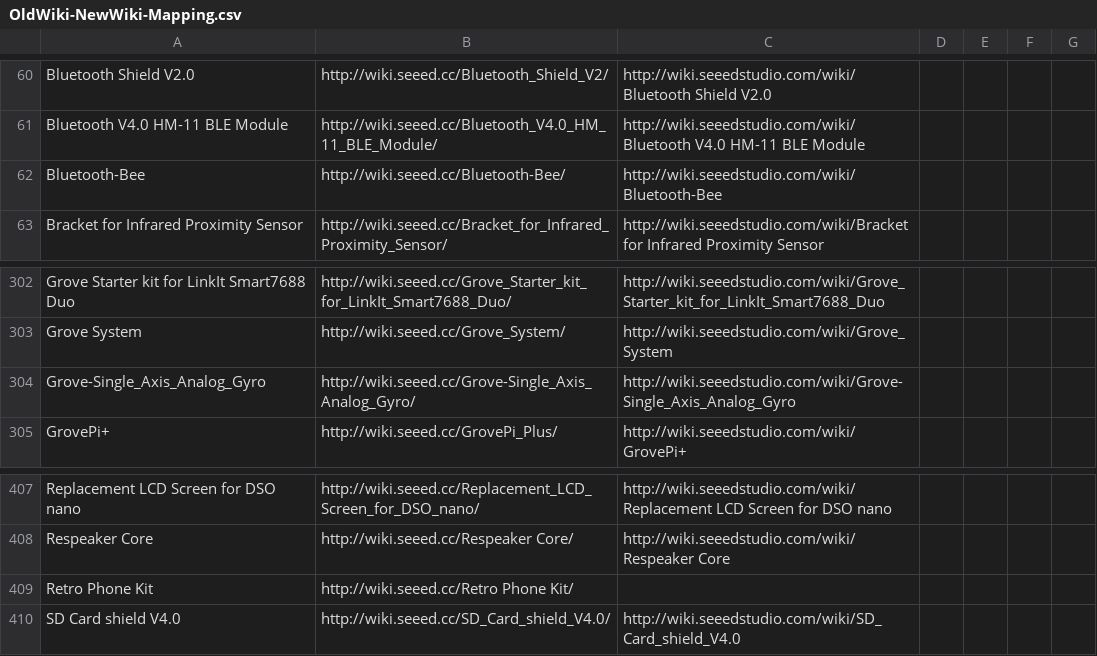
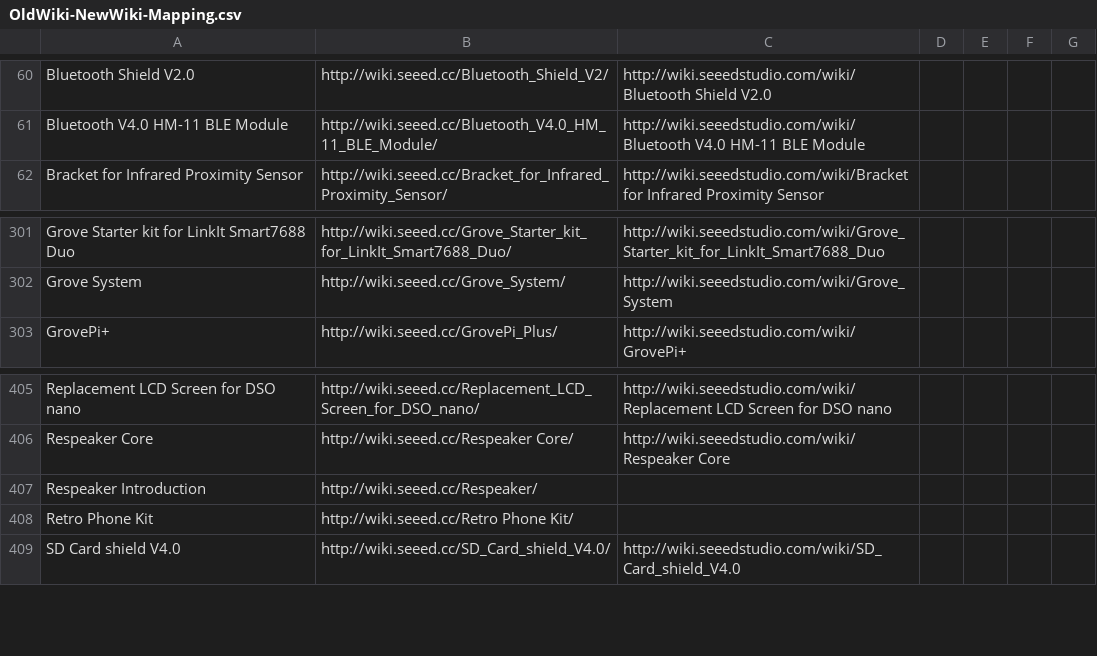
Before and after one commit to SeeedDocument/Seeed-WiKi, a CSV file: OldWiki-NewWiki-Mapping.csv, drawn as a sheet; only a part is shown, gaps mark what is left out; removed rows and columns are numbered as before the commit, all else as after; the diff names each change by its address in the sheet, - before the commit and + after, or states it on an @@ line.

```diff
--- a/OldWiki-NewWiki-Mapping.csv
+++ b/OldWiki-NewWiki-Mapping.csv
-row 62: Bluetooth-Bee | http://wiki.seeed.cc/Bluetooth-Bee/ | http://wiki.seeedstudio.com/wiki/Bluetooth-Bee
-row 304: Grove-Single_Axis_Analog_Gyro | http://wiki.seeed.cc/Grove-Single_Axis_Analog_Gyro/ | http://wiki.seeedstudio.com/wiki/Grove-Single_Axis_Analog_Gyro
+row 407: Respeaker Introduction | http://wiki.seeed.cc/Respeaker/
```
Also changed, not shown: 1 other file.
